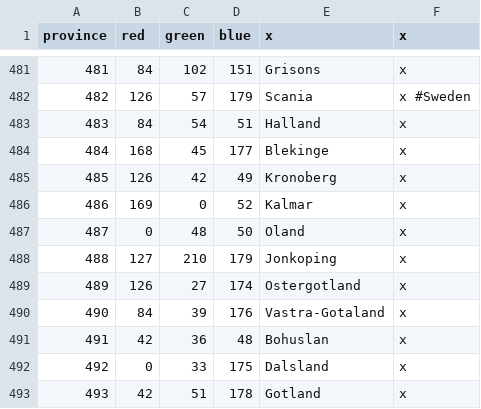
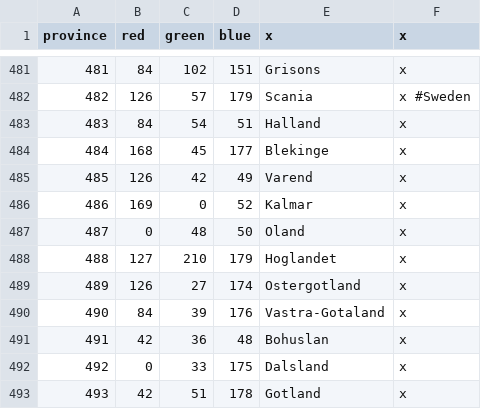
Before and after one commit to klorpa/After-The-End-Eurasia, a CSV file: ATE_Eurasia/map/definition.csv, drawn as a sheet; only a part is shown, gaps mark what is left out.

```diff
--- a/ATE_Eurasia/map/definition.csv
+++ b/ATE_Eurasia/map/definition.csv
@@ -484,6 +484,6 @@ province;red;green;blue;x;x
 484;168;45;177;Blekinge;x
-485;126;42;49;Kronoberg;x
+485;126;42;49;Varend;x
 486;169;0;52;Kalmar;x
 487;0;48;50;Oland;x
-488;127;210;179;Jonkoping;x
+488;127;210;179;Hoglandet;x
 489;126;27;174;Ostergotland;x
```
Also changed, not shown: 41 other files.
